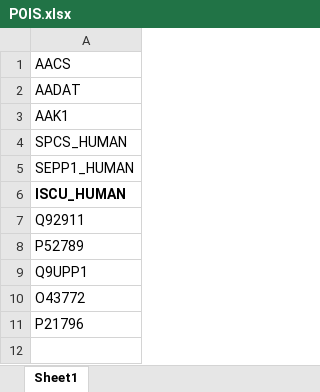
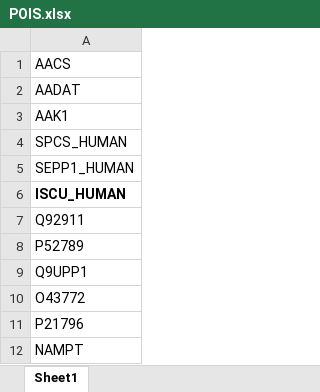
Before and after one commit to Skourtis/ConsensusDB, an Excel workbook: Project_Datasets/POIS.xlsx, sheet Sheet1, drawn as a sheet; values as stored, in another font and other column widths than the file's, no borders; the diff names each change by its address in the sheet, - before the commit and + after, or states it on an @@ line.

```diff
--- a/Project_Datasets/POIS.xlsx (sheet Sheet1)
+++ b/Project_Datasets/POIS.xlsx (sheet Sheet1)
+row 12: NAMPT
```
Also changed, not shown: Project_Output/POIs_sorted.xlsx, 2 other files.
